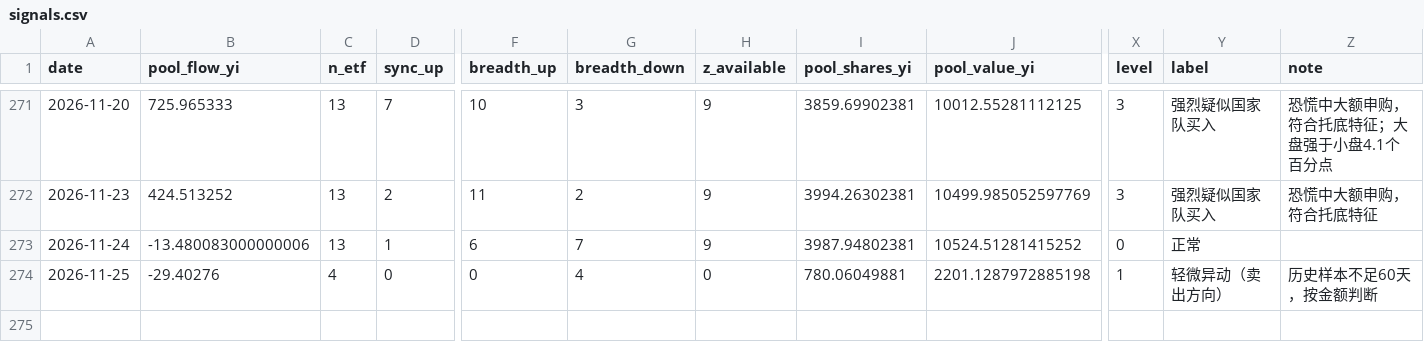
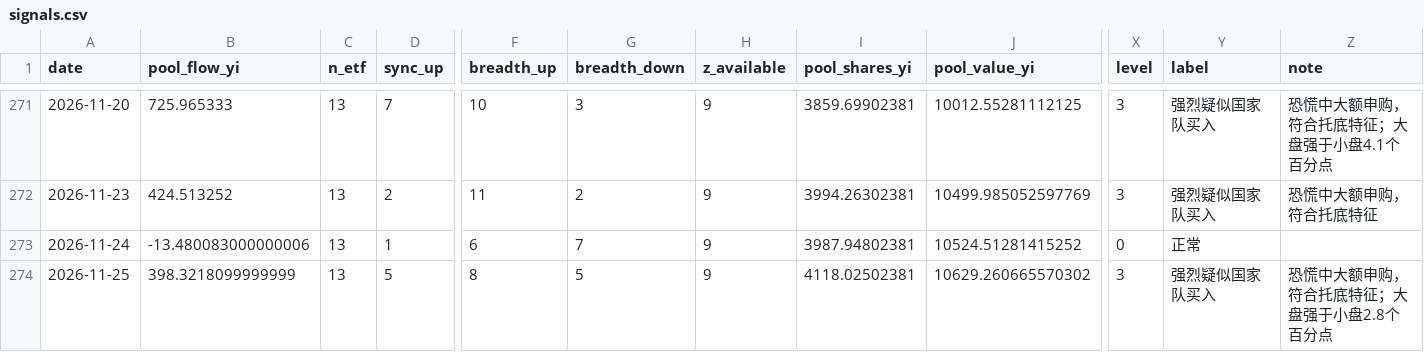
Before and after one commit to shanshanshan66688-art/Blue-pill-monitor, a CSV file: data/signals.csv, drawn as a sheet; only a part is shown, gaps mark what is left out; the diff names each change by its address in the sheet, - before the commit and + after, or states it on an @@ line.

```diff
--- a/data/signals.csv
+++ b/data/signals.csv
-B274 (pool_flow_yi): -29.40276
+B274 (pool_flow_yi): 398.3218099999999
-C274 (n_etf): 4
+C274 (n_etf): 13
-D274 (sync_up): 0
+D274 (sync_up): 5
-F274 (breadth_up): 0
+F274 (breadth_up): 8
-G274 (breadth_down): 4
+G274 (breadth_down): 5
-H274 (z_available): 0
+H274 (z_available): 9
-I274 (pool_shares_yi): 780.06049881
+I274 (pool_shares_yi): 4118.02502381
-J274 (pool_value_yi): 2201.1287972885198
+J274 (pool_value_yi): 10629.260665570302
-X274 (level): 1
+X274 (level): 3
-Y274 (label): 轻微异动（卖出方向）
+Y274 (label): 强烈疑似国家队买入
-Z274 (note): 历史样本不足60天，按金额判断
+Z274 (note): 恐慌中大额申购，符合托底特征；大盘强于小盘2.8个百分点
```
Also changed, not shown: data/etf_flows_yi.csv, data/holding_cap.csv, 2 other files.
